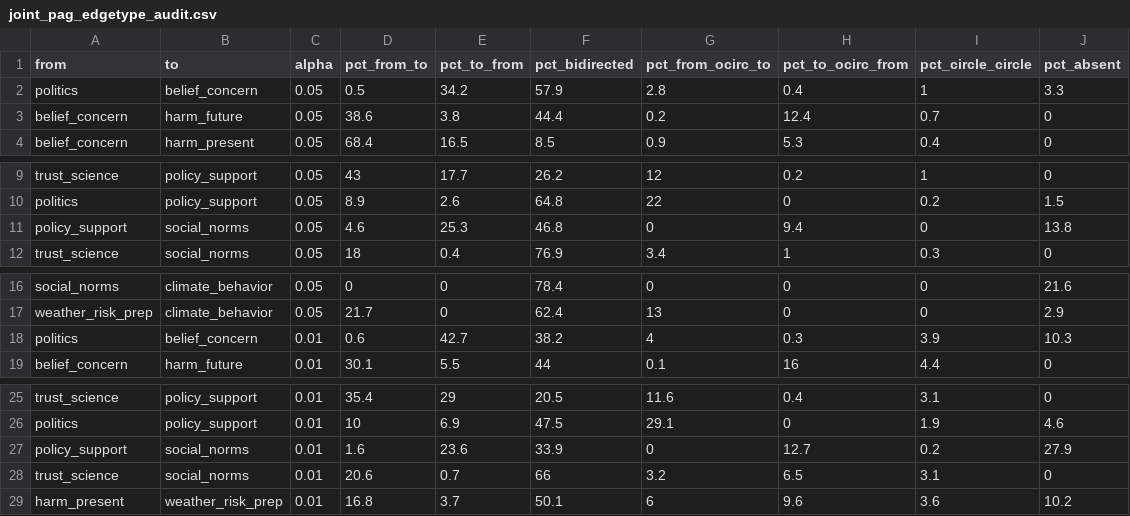
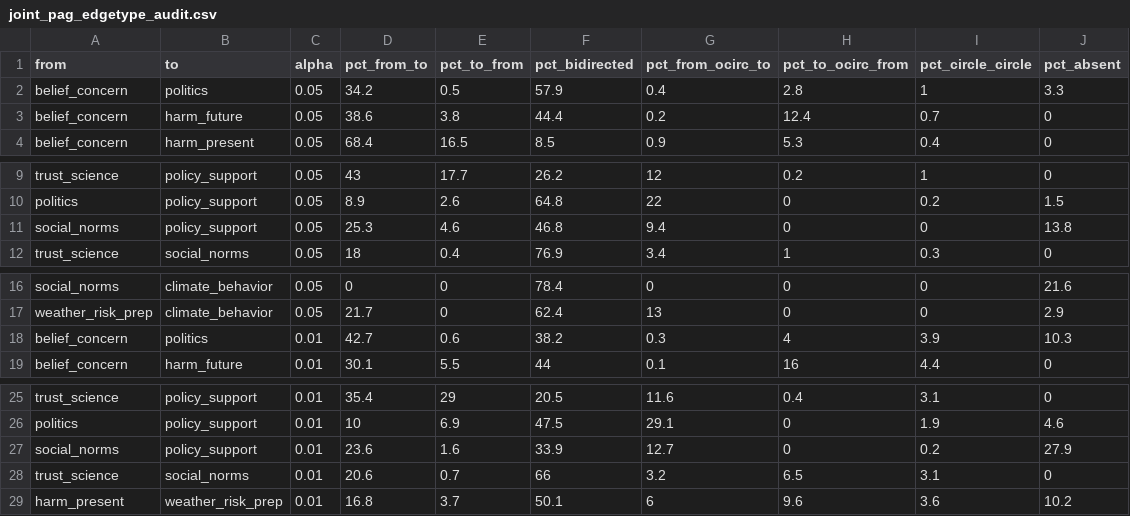
Before and after one commit to KyuriP/climate_attitude_behavior_US, a CSV file: pipeline_outputs/joint_pag_edgetype_audit.csv, drawn as a sheet; only a part is shown, gaps mark what is left out; removed rows and columns are numbered as before the commit, all else as after; the diff names each change by its address in the sheet, - before the commit and + after, or states it on an @@ line.

```diff
--- a/pipeline_outputs/joint_pag_edgetype_audit.csv
+++ b/pipeline_outputs/joint_pag_edgetype_audit.csv
-row 2: politics | belief_concern | 0.05 | 0.5 | 34.2 | 57.9 | 2.8 | 0.4 | 1 | 3.3
+row 2: belief_concern | politics | 0.05 | 34.2 | 0.5 | 57.9 | 0.4 | 2.8 | 1 | 3.3
-row 11: policy_support | social_norms | 0.05 | 4.6 | 25.3 | 46.8 | 0 | 9.4 | 0 | 13.8
+row 11: social_norms | policy_support | 0.05 | 25.3 | 4.6 | 46.8 | 9.4 | 0 | 0 | 13.8
-row 18: politics | belief_concern | 0.01 | 0.6 | 42.7 | 38.2 | 4 | 0.3 | 3.9 | 10.3
+row 18: belief_concern | politics | 0.01 | 42.7 | 0.6 | 38.2 | 0.3 | 4 | 3.9 | 10.3
-row 27: policy_support | social_norms | 0.01 | 1.6 | 23.6 | 33.9 | 0 | 12.7 | 0.2 | 27.9
+row 27: social_norms | policy_support | 0.01 | 23.6 | 1.6 | 33.9 | 12.7 | 0 | 0.2 | 27.9
```
Also changed, not shown: pipeline_outputs/joint_pag_edgetype_crosscheck.csv, pipeline_outputs/tables/confound_sensitivity_combo_ate.csv, 4 other files.
